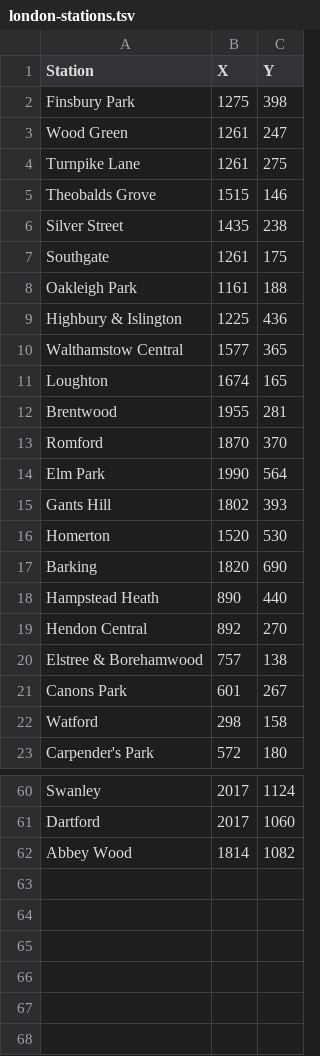
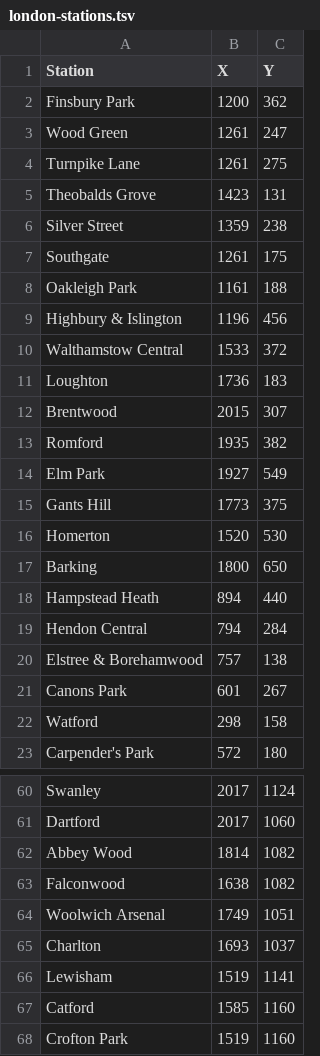
Before and after one commit to schnitzi/parkrun-map, a TSV file: resources/london-stations.tsv, drawn as a sheet; only a part is shown, gaps mark what is left out.

```diff
--- a/resources/london-stations.tsv
+++ b/resources/london-stations.tsv
@@ -1,20 +1,20 @@
 Station	X	Y
-Finsbury Park	1275	398
+Finsbury Park	1200	362
 Wood Green	1261	247
 Turnpike Lane	1261	275
-Theobalds Grove	1515	146
-Silver Street	1435	238
+Theobalds Grove	1423	131
+Silver Street	1359	238
 Southgate	1261	175
 Oakleigh Park	1161	188
-Highbury & Islington	1225	436
-Walthamstow Central	1577	365
-Loughton	1674	165
-Brentwood	1955	281
-Romford	1870	370
-Elm Park	1990	564
-Gants Hill	1802	393
+Highbury & Islington	1196	456
+Walthamstow Central	1533	372
+Loughton	1736	183
+Brentwood	2015	307
+Romford	1935	382
+Elm Park	1927	549
+Gants Hill	1773	375
 Homerton	1520	530
-Barking	1820	690
-Hampstead Heath	890	440
-Hendon Central	892	270
+Barking	1800	650
+Hampstead Heath	894	440
+Hendon Central	794	284
 Elstree & Borehamwood	757	138
@@ -62 +62,7 @@ Dartford	2017	1060
 Abbey Wood	1814	1082
+Falconwood	1638	1082
+Woolwich Arsenal	1749	1051
+Charlton	1693	1037
+Lewisham	1519	1141
+Catford	1585	1160
+Crofton Park	1519	1160
```
Also changed, not shown: resources/london-parkruns.tsv, 5 other files.
